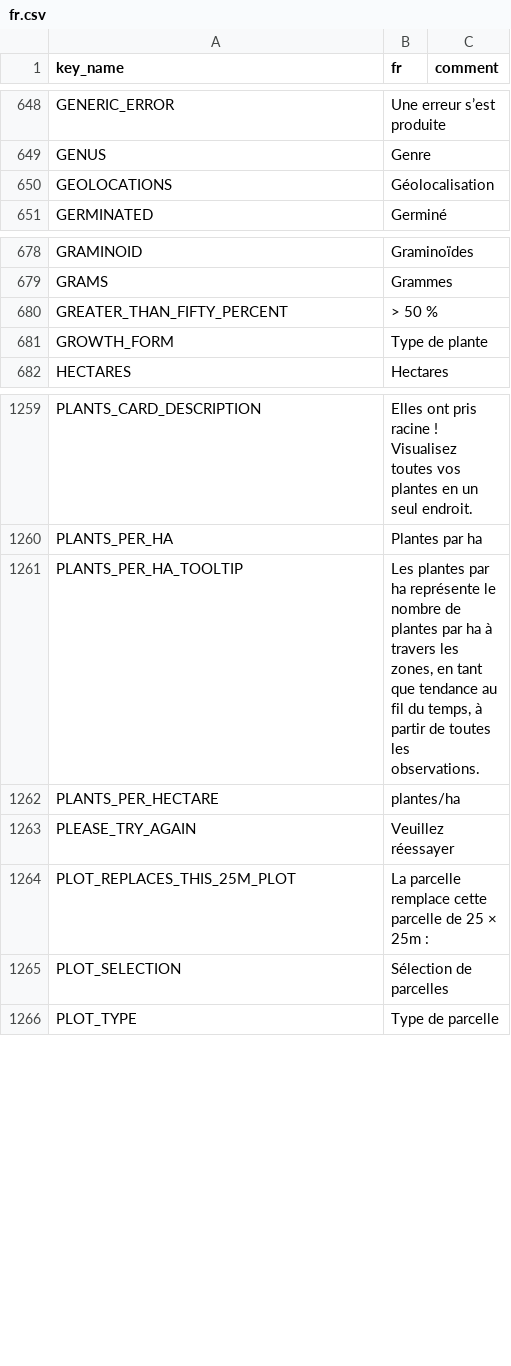
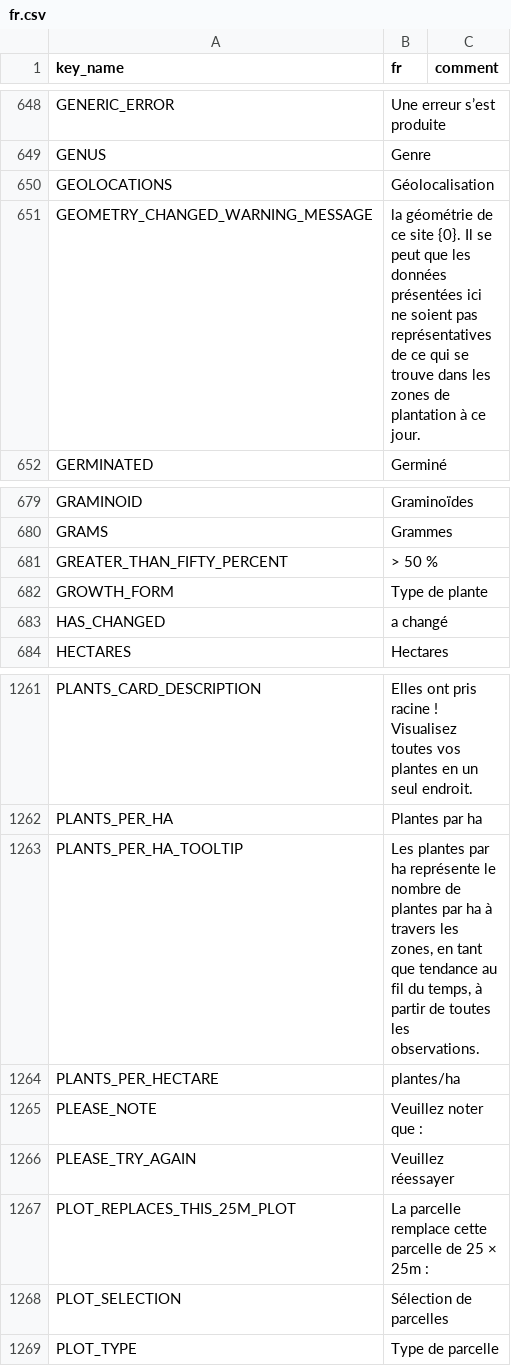
Before and after one commit to terraware/terraware-web, a CSV file: src/strings/csv/fr.csv, drawn as a sheet; only a part is shown, gaps mark what is left out; the diff names each change by its address in the sheet, - before the commit and + after, or states it on an @@ line.

Commit message:
Updated translations from Phrase
phrase: update src/strings/csv/en.csv to latest state
phrase: update src/strings/csv/es.csv to latest state
phrase: update src/strings/csv/fr.csv to latest state

```diff
--- a/src/strings/csv/fr.csv
+++ b/src/strings/csv/fr.csv
+row 651: GEOMETRY_CHANGED_WARNING_MESSAGE | la géométrie de ce site {0}. Il se peut que les données présentées ici ne soient pas représentatives de ce qui se trouve dans les zones de plantation à ce jour.
+row 683: HAS_CHANGED | a changé
+row 1265: PLEASE_NOTE | Veuillez noter que :
```
Also changed, not shown: src/strings/csv/en.csv, src/strings/csv/es.csv.
